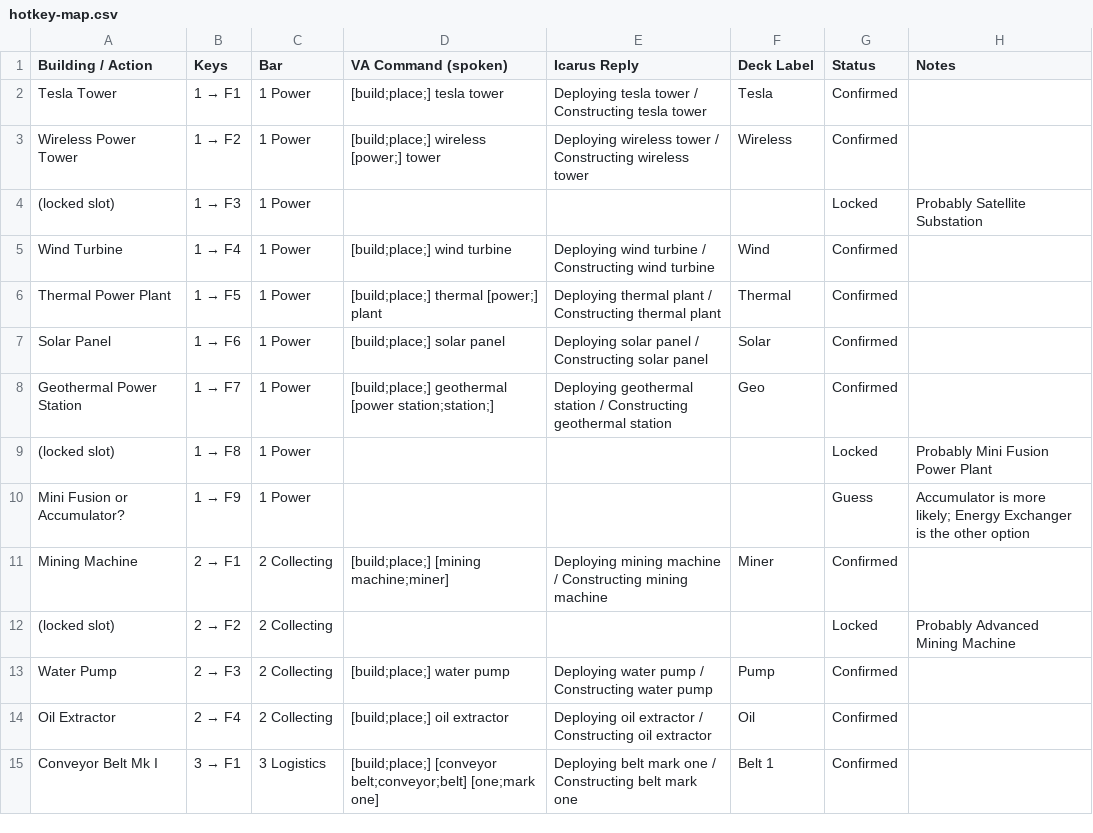
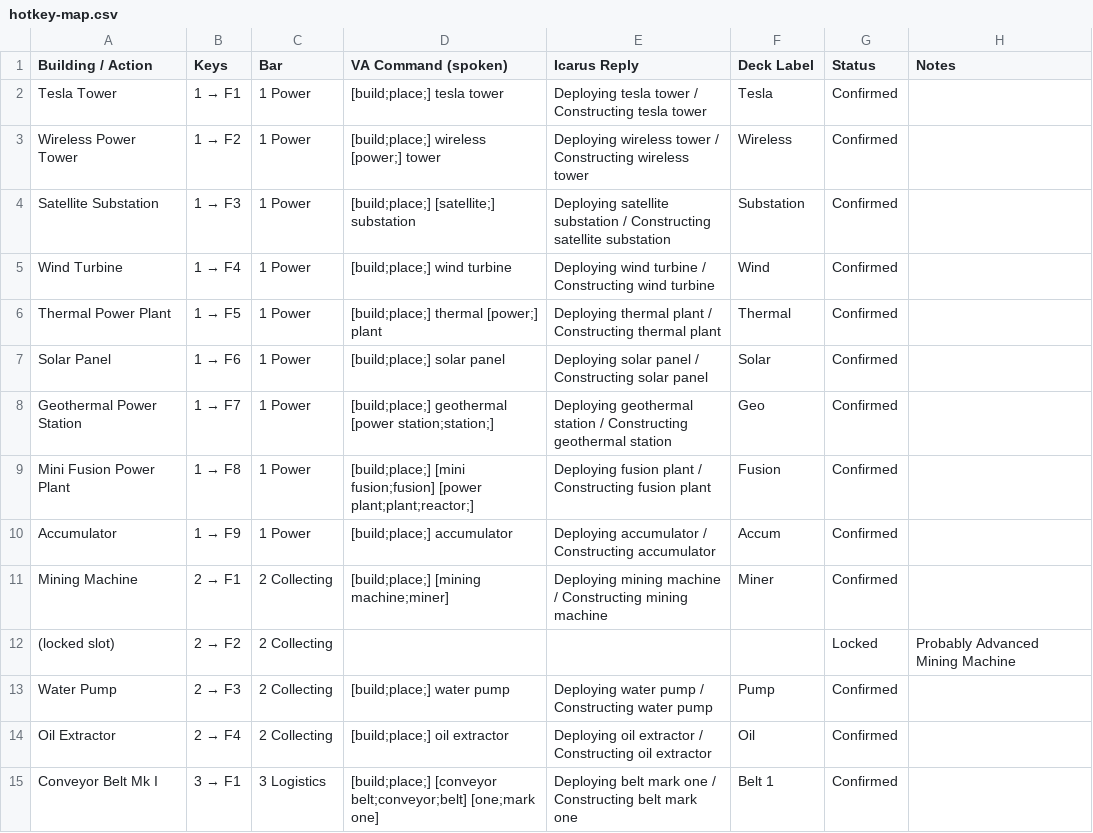
Before and after one commit to jgaryt/Dyson-Sphere-Program-voiceattack-and-streamdeck, a CSV file: docs/hotkey-map.csv, drawn as a sheet; only a part is shown.

```diff
--- a/docs/hotkey-map.csv
+++ b/docs/hotkey-map.csv
@@ -3,3 +3,3 @@ Tesla Tower,1 → F1,1 Power,[build;place;] tesla tower,Deploying tesla tower /
 Wireless Power Tower,1 → F2,1 Power,[build;place;] wireless [power;] tower,Deploying wireless tower / Constructing wireless tower,Wireless,Confirmed,
-(locked slot),1 → F3,1 Power,,,,Locked,Probably Satellite Substation
+Satellite Substation,1 → F3,1 Power,[build;place;] [satellite;] substation,Deploying satellite substation / Constructing satellite substation,Substation,Confirmed,
 Wind Turbine,1 → F4,1 Power,[build;place;] wind turbine,Deploying wind turbine / Constructing wind turbine,Wind,Confirmed,
@@ -8,4 +8,4 @@ Solar Panel,1 → F6,1 Power,[build;place;] solar panel,Deploying solar panel /
 Geothermal Power Station,1 → F7,1 Power,[build;place;] geothermal [power station;station;],Deploying geothermal station / Constructing geothermal station,Geo,Confirmed,
-(locked slot),1 → F8,1 Power,,,,Locked,Probably Mini Fusion Power Plant
-Mini Fusion or Accumulator?,1 → F9,1 Power,,,,Guess,Accumulator is more likely; Energy Exchanger is the other option
+Mini Fusion Power Plant,1 → F8,1 Power,[build;place;] [mini fusion;fusion] [power plant;plant;reactor;],Deploying fusion plant / Constructing fusion plant,Fusion,Confirmed,
+Accumulator,1 → F9,1 Power,[build;place;] accumulator,Deploying accumulator / Constructing accumulator,Accum,Confirmed,
 Mining Machine,2 → F1,2 Collecting,[build;place;] [mining machine;miner],Deploying mining machine / Constructing mining machine,Miner,Confirmed,
```
Also changed, not shown: 3 other files.
